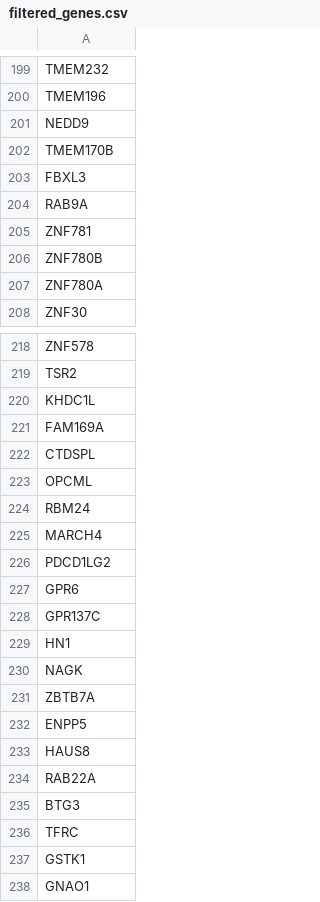
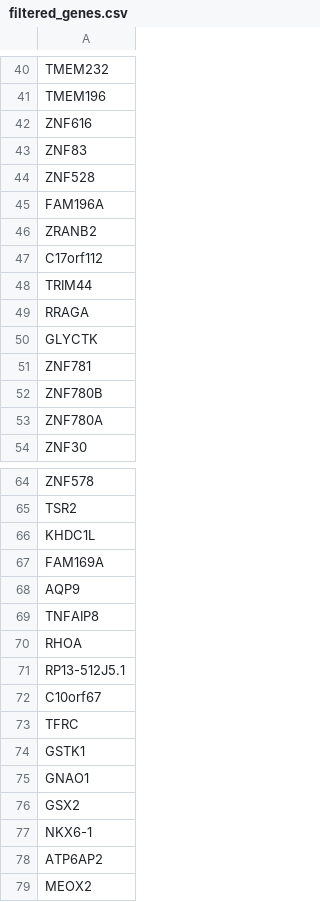
Before and after one commit to EmmettHintz/Computational-Biology, a CSV file: filtered_genes.csv, drawn as a sheet; only a part is shown, gaps mark what is left out; the shorter side is filled out with more unchanged rows; the diff covers the shown part only.

```diff
--- a/filtered_genes.csv
+++ b/filtered_genes.csv
@@ -200,6 +41,11 @@ TMEM232
 TMEM196
-NEDD9
-TMEM170B
-FBXL3
-RAB9A
+ZNF616
+ZNF83
+ZNF528
+FAM196A
+ZRANB2
+C17orf112
+TRIM44
+RRAGA
+GLYCTK
 ZNF781
@@ -221,16 +67,7 @@ KHDC1L
 FAM169A
-CTDSPL
-OPCML
-RBM24
-MARCH4
-PDCD1LG2
-GPR6
-GPR137C
-HN1
-NAGK
-ZBTB7A
-ENPP5
-HAUS8
-RAB22A
-BTG3
+AQP9
+TNFAIP8
+RHOA
+RP13-512J5.1
+C10orf67
 TFRC
```
Also changed, not shown: 154 removed rows and 1 edited cell elsewhere in this file, Data/control_mi_scores.csv, Data/significant_control_miRNAs_ttest.csv, 15 other files.
